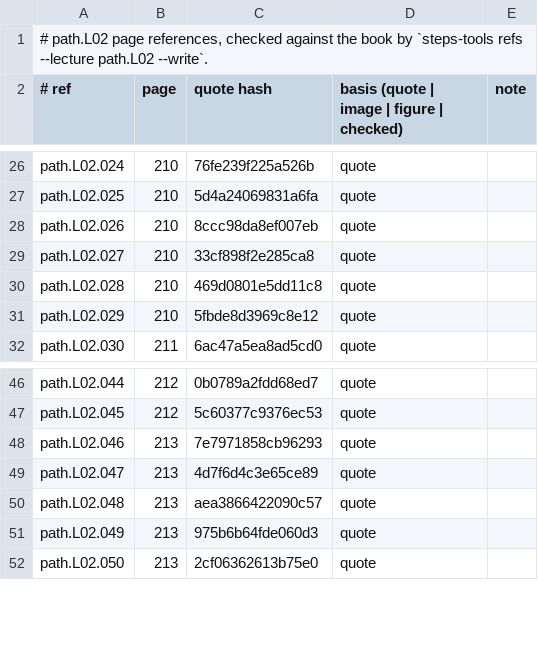
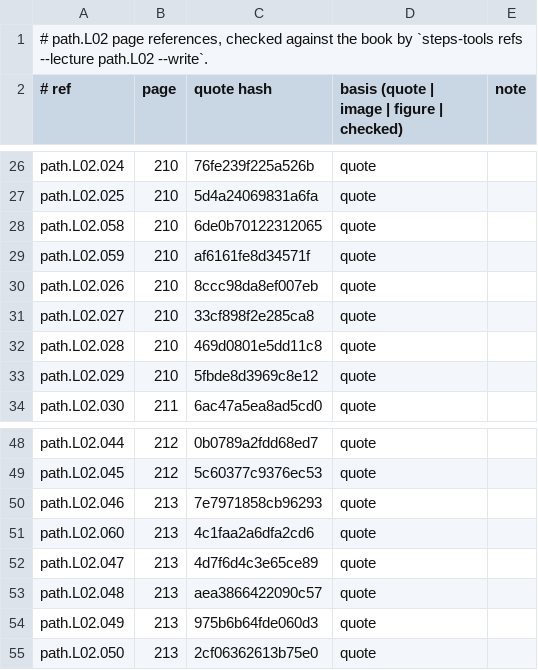
Before and after one commit to MohamedRef/Steps-app, a TSV file: content/book-refs/path/L02.tsv, drawn as a sheet; only a part is shown, gaps mark what is left out; the diff names each change by its address in the sheet, - before the commit and + after, or states it on an @@ line.

```diff
--- a/content/book-refs/path/L02.tsv
+++ b/content/book-refs/path/L02.tsv
+row 28: path.L02.058 | 210 | 6de0b70122312065 | quote
+row 29: path.L02.059 | 210 | af6161fe8d34571f | quote
+row 51: path.L02.060 | 213 | 4c1faa2a6dfa2cd6 | quote
```
Also changed, not shown: content/book-refs/path/L01.tsv, content/book-refs/path/L03.tsv, 11 other files.
